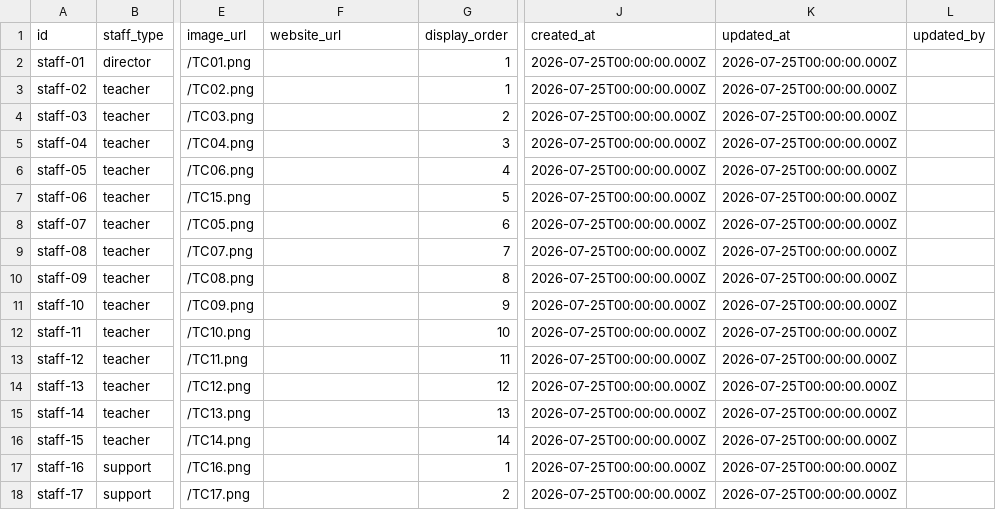
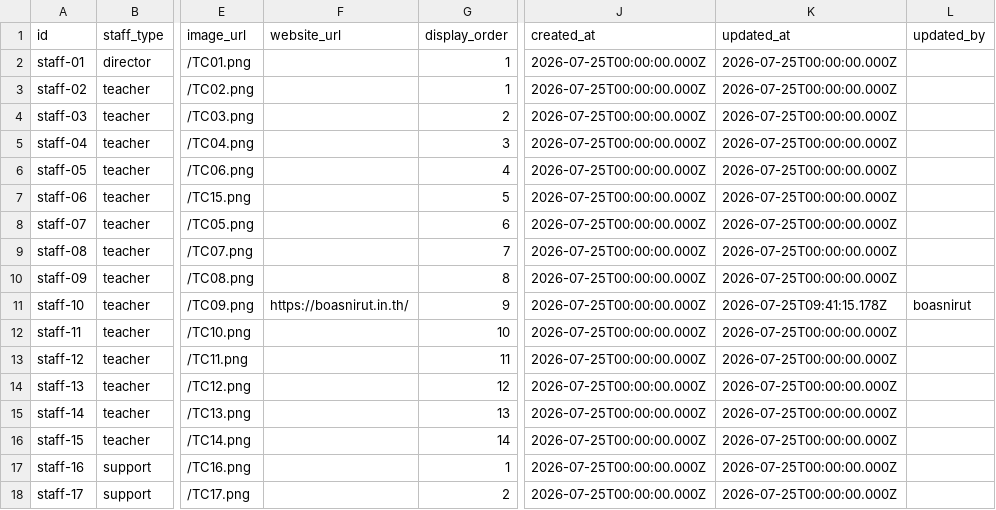
Before and after one commit to boasnirut/np, a CSV file: data/staff.csv, drawn as a sheet; only a part is shown, gaps mark what is left out; the diff names each change by its address in the sheet, - before the commit and + after, or states it on an @@ line.

Commit message:
แก้ไขข้อมูลบุคลากร: นายนิรุทธิ์ เสวะนา

```diff
--- a/data/staff.csv
+++ b/data/staff.csv
-F11 (website_url): (empty)
+F11 (website_url): https://boasnirut.in.th/
-K11 (updated_at): 2026-07-25T00:00:00.000Z
+K11 (updated_at): 2026-07-25T09:41:15.178Z
-L11 (updated_by): (empty)
+L11 (updated_by): boasnirut
```
